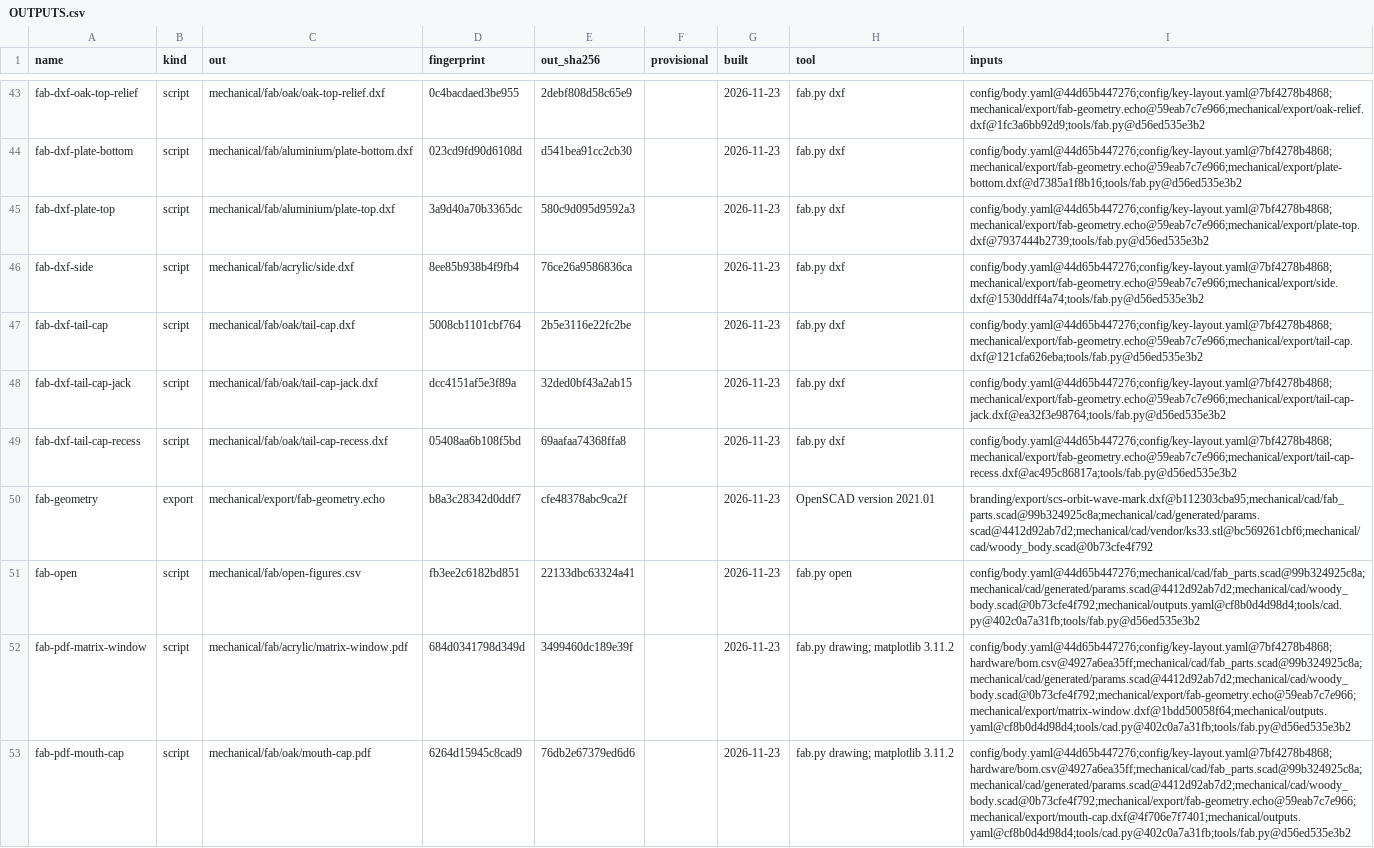
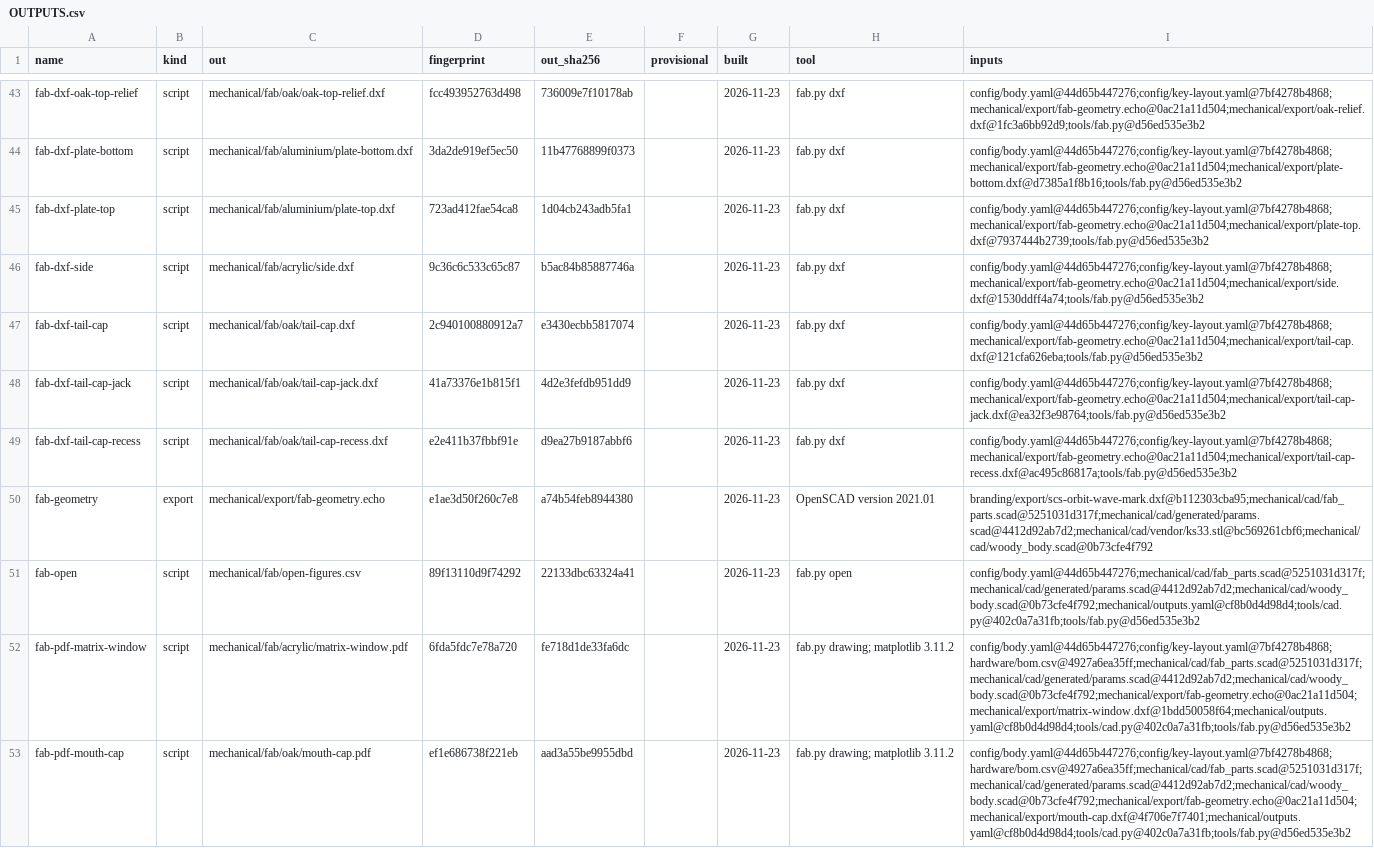
Before and after one commit to jeffmhopkins/Woody, a CSV file: mechanical/OUTPUTS.csv, drawn as a sheet; only a part is shown, gaps mark what is left out; the diff covers the shown part only; the diff names each change by its address in the sheet, - before the commit and + after, or states it on an @@ line.

```diff
--- a/mechanical/OUTPUTS.csv
+++ b/mechanical/OUTPUTS.csv
-D43 (fingerprint): 0c4bacdaed3be955
+D43 (fingerprint): fcc493952763d498
-E43 (out_sha256): 2debf808d58c65e9
+E43 (out_sha256): 736009e7f10178ab
-I43 (inputs): config/body.yaml@44d65b447276;config/key-layout.yaml@7bf4278b4868;mechanical/export/fab-geometry.echo@59eab7c7e966;mechanical/export/oak-relief.dxf@1fc3a6bb92d9;tools/fab.py@d56ed535e3b2
+I43 (inputs): config/body.yaml@44d65b447276;config/key-layout.yaml@7bf4278b4868;mechanical/export/fab-geometry.echo@0ac21a11d504;mechanical/export/oak-relief.dxf@1fc3a6bb92d9;tools/fab.py@d56ed535e3b2
-D44 (fingerprint): 023cd9fd90d6108d
+D44 (fingerprint): 3da2de919ef5ec50
-E44 (out_sha256): d541bea91cc2cb30
+E44 (out_sha256): 11b47768899f0373
-I44 (inputs): config/body.yaml@44d65b447276;config/key-layout.yaml@7bf4278b4868;mechanical/export/fab-geometry.echo@59eab7c7e966;mechanical/export/plate-bottom.dxf@d7385a1f8b16;tools/fab.py@d56ed535e3b2
+I44 (inputs): config/body.yaml@44d65b447276;config/key-layout.yaml@7bf4278b4868;mechanical/export/fab-geometry.echo@0ac21a11d504;mechanical/export/plate-bottom.dxf@d7385a1f8b16;tools/fab.py@d56ed535e3b2
-D45 (fingerprint): 3a9d40a70b3365dc
+D45 (fingerprint): 723ad412fae54ca8
-E45 (out_sha256): 580c9d095d9592a3
+E45 (out_sha256): 1d04cb243adb5fa1
-I45 (inputs): config/body.yaml@44d65b447276;config/key-layout.yaml@7bf4278b4868;mechanical/export/fab-geometry.echo@59eab7c7e966;mechanical/export/plate-top.dxf@7937444b2739;tools/fab.py@d56ed535e3b2
+I45 (inputs): config/body.yaml@44d65b447276;config/key-layout.yaml@7bf4278b4868;mechanical/export/fab-geometry.echo@0ac21a11d504;mechanical/export/plate-top.dxf@7937444b2739;tools/fab.py@d56ed535e3b2
-D46 (fingerprint): 8ee85b938b4f9fb4
+D46 (fingerprint): 9c36c6c533c65c87
-E46 (out_sha256): 76ce26a9586836ca
+E46 (out_sha256): b5ac84b85887746a
-I46 (inputs): config/body.yaml@44d65b447276;config/key-layout.yaml@7bf4278b4868;mechanical/export/fab-geometry.echo@59eab7c7e966;mechanical/export/side.dxf@1530ddff4a74;tools/fab.py@d56ed535e3b2
+I46 (inputs): config/body.yaml@44d65b447276;config/key-layout.yaml@7bf4278b4868;mechanical/export/fab-geometry.echo@0ac21a11d504;mechanical/export/side.dxf@1530ddff4a74;tools/fab.py@d56ed535e3b2
-D47 (fingerprint): 5008cb1101cbf764
+D47 (fingerprint): 2c940100880912a7
-E47 (out_sha256): 2b5e3116e22fc2be
+E47 (out_sha256): e3430ecbb5817074
-I47 (inputs): config/body.yaml@44d65b447276;config/key-layout.yaml@7bf4278b4868;mechanical/export/fab-geometry.echo@59eab7c7e966;mechanical/export/tail-cap.dxf@121cfa626eba;tools/fab.py@d56ed535e3b2
+I47 (inputs): config/body.yaml@44d65b447276;config/key-layout.yaml@7bf4278b4868;mechanical/export/fab-geometry.echo@0ac21a11d504;mechanical/export/tail-cap.dxf@121cfa626eba;tools/fab.py@d56ed535e3b2
-D48 (fingerprint): dcc4151af5e3f89a
+D48 (fingerprint): 41a73376e1b815f1
-E48 (out_sha256): 32ded0bf43a2ab15
+E48 (out_sha256): 4d2e3fefdb951dd9
-I48 (inputs): config/body.yaml@44d65b447276;config/key-layout.yaml@7bf4278b4868;mechanical/export/fab-geometry.echo@59eab7c7e966;mechanical/export/tail-cap-jack.dxf@ea32f3e98764;tools/fab.py@d56ed535e3b2
+I48 (inputs): config/body.yaml@44d65b447276;config/key-layout.yaml@7bf4278b4868;mechanical/export/fab-geometry.echo@0ac21a11d504;mechanical/export/tail-cap-jack.dxf@ea32f3e98764;tools/fab.py@d56ed535e3b2
-D49 (fingerprint): 05408aa6b108f5bd
+D49 (fingerprint): e2e411b37fbbf91e
-E49 (out_sha256): 69aafaa74368ffa8
+E49 (out_sha256): d9ea27b9187abbf6
-I49 (inputs): config/body.yaml@44d65b447276;config/key-layout.yaml@7bf4278b4868;mechanical/export/fab-geometry.echo@59eab7c7e966;mechanical/export/tail-cap-recess.dxf@ac495c86817a;tools/fab.py@d56ed535e3b2
+I49 (inputs): config/body.yaml@44d65b447276;config/key-layout.yaml@7bf4278b4868;mechanical/export/fab-geometry.echo@0ac21a11d504;mechanical/export/tail-cap-recess.dxf@ac495c86817a;tools/fab.py@d56ed535e3b2
-D50 (fingerprint): b8a3c28342d0ddf7
+D50 (fingerprint): e1ae3d50f260c7e8
-E50 (out_sha256): cfe48378abc9ca2f
+E50 (out_sha256): a74b54feb8944380
-I50 (inputs): branding/export/scs-orbit-wave-mark.dxf@b112303cba95;mechanical/cad/fab_parts.scad@99b324925c8a;mechanical/cad/generated/params.scad@4412d92ab7d2;mechanical/cad/vendor/ks33.stl@bc569261cbf6;mechanical/cad/woody_body.scad@0b73cfe4f792
+I50 (inputs): branding/export/scs-orbit-wave-mark.dxf@b112303cba95;mechanical/cad/fab_parts.scad@5251031d317f;mechanical/cad/generated/params.scad@4412d92ab7d2;mechanical/cad/vendor/ks33.stl@bc569261cbf6;mechanical/cad/woody_body.scad@0b73cfe4f792
-D51 (fingerprint): fb3ee2c6182bd851
+D51 (fingerprint): 89f13110d9f74292
-I51 (inputs): config/body.yaml@44d65b447276;mechanical/cad/fab_parts.scad@99b324925c8a;mechanical/cad/generated/params.scad@4412d92ab7d2;mechanical/cad/woody_body.scad@0b73cfe4f792;mechanical/outputs.yaml@cf8b0d4d98d4;tools/cad.py@402c0a7a31fb;tools/fab.py@d56ed535e3b2
+I51 (inputs): config/body.yaml@44d65b447276;mechanical/cad/fab_parts.scad@5251031d317f;mechanical/cad/generated/params.scad@4412d92ab7d2;mechanical/cad/woody_body.scad@0b73cfe4f792;mechanical/outputs.yaml@cf8b0d4d98d4;tools/cad.py@402c0a7a31fb;tools/fab.py@d56ed535e3b2
-D52 (fingerprint): 684d0341798d349d
+D52 (fingerprint): 6fda5fdc7e78a720
-E52 (out_sha256): 3499460dc189e39f
+E52 (out_sha256): fe718d1de33fa6dc
-I52 (inputs): config/body.yaml@44d65b447276;config/key-layout.yaml@7bf4278b4868;hardware/bom.csv@4927a6ea35ff;mechanical/cad/fab_parts.scad@99b324925c8a;mechanical/cad/generated/params.scad@4412d92ab7d2;mechanical/cad/woody_body.scad@0b73cfe4f792;mechanical/export/fab-geometry.echo@59eab7c7e966;mechanical/export/matrix-window.dxf@1bdd50058f64;mechanical/outputs.yaml@cf8b0d4d98d4;tools/cad.py@402c0a7a31fb;tools/fab.py@d56ed535e3b2
+I52 (inputs): config/body.yaml@44d65b447276;config/key-layout.yaml@7bf4278b4868;hardware/bom.csv@4927a6ea35ff;mechanical/cad/fab_parts.scad@5251031d317f;mechanical/cad/generated/params.scad@4412d92ab7d2;mechanical/cad/woody_body.scad@0b73cfe4f792;mechanical/export/fab-geometry.echo@0ac21a11d504;mechanical/export/matrix-window.dxf@1bdd50058f64;mechanical/outputs.yaml@cf8b0d4d98d4;tools/cad.py@402c0a7a31fb;tools/fab.py@d56ed535e3b2
-D53 (fingerprint): 6264d15945c8cad9
+D53 (fingerprint): ef1e686738f221eb
-E53 (out_sha256): 76db2e67379ed6d6
+E53 (out_sha256): aad3a55be9955dbd
-I53 (inputs): config/body.yaml@44d65b447276;config/key-layout.yaml@7bf4278b4868;hardware/bom.csv@4927a6ea35ff;mechanical/cad/fab_parts.scad@99b324925c8a;mechanical/cad/generated/params.scad@4412d92ab7d2;mechanical/cad/woody_body.scad@0b73cfe4f792;mechanical/export/fab-geometry.echo@59eab7c7e966;mechanical/export/mouth-cap.dxf@4f706e7f7401;mechanical/outputs.yaml@cf8b0d4d98d4;tools/cad.py@402c0a7a31fb;tools/fab.py@d56ed535e3b2
+I53 (inputs): config/body.yaml@44d65b447276;config/key-layout.yaml@7bf4278b4868;hardware/bom.csv@4927a6ea35ff;mechanical/cad/fab_parts.scad@5251031d317f;mechanical/cad/generated/params.scad@4412d92ab7d2;mechanical/cad/woody_body.scad@0b73cfe4f792;mechanical/export/fab-geometry.echo@0ac21a11d504;mechanical/export/mouth-cap.dxf@4f706e7f7401;mechanical/outputs.yaml@cf8b0d4d98d4;tools/cad.py@402c0a7a31fb;tools/fab.py@d56ed535e3b2
```
Also changed, not shown: 74 edited cells elsewhere in this file, 35 other files.
